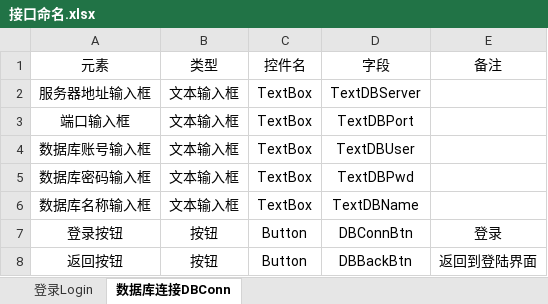
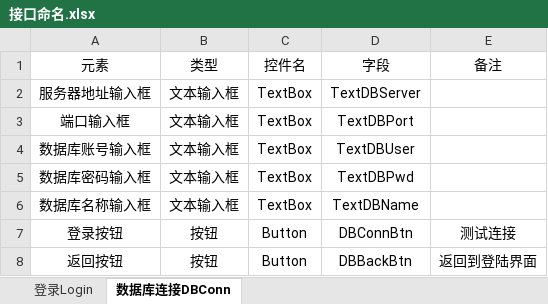
Before and after one commit to WiseMaterialismer/c-sharp-3th, an Excel workbook: 接口命名.xlsx, sheet 数据库连接DBConn, drawn as a sheet; values as stored, in another font and other column widths than the file's, no borders; charts and pictures not drawn; the diff names each change by its address in the sheet, - before the commit and + after, or states it on an @@ line.

Commit message:
edit elsx

```diff
--- a/接口命名.xlsx (sheet 数据库连接DBConn)
+++ b/接口命名.xlsx (sheet 数据库连接DBConn)
-E7 (备注): 登录
+E7 (备注): 测试连接
```
Also changed, not shown: charts or pictures.
